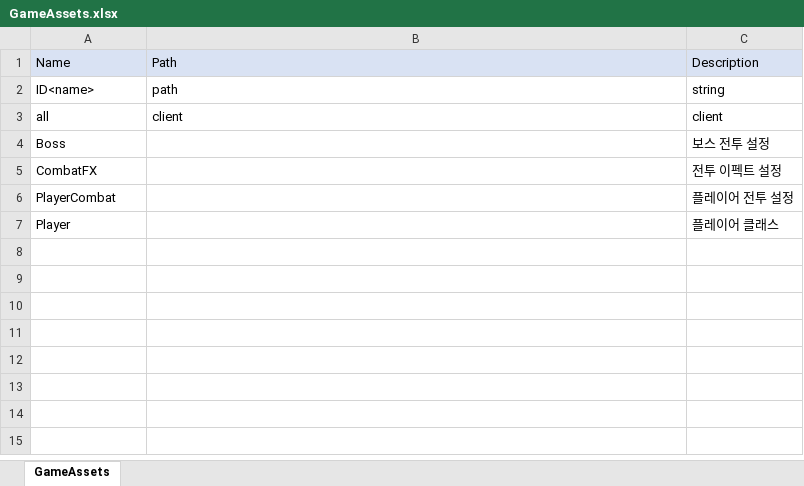
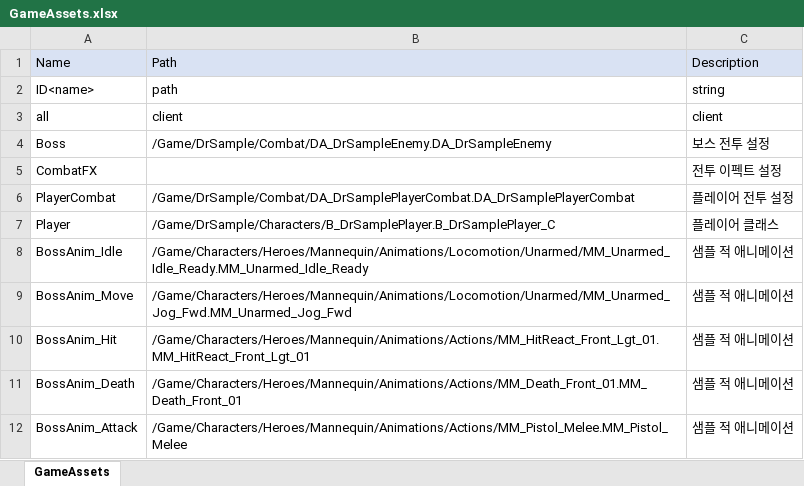
Before and after one commit to ldnjin81/DrFramework, an Excel workbook: Design/Tables/GameAssets.xlsx, sheet GameAssets, drawn as a sheet; values as stored, in another font and other column widths than the file's, no borders; the diff names each change by its address in the sheet, - before the commit and + after, or states it on an @@ line.

```diff
--- a/Design/Tables/GameAssets.xlsx (sheet GameAssets)
+++ b/Design/Tables/GameAssets.xlsx (sheet GameAssets)
-B4: (empty)
+B4: /Game/DrSample/Combat/DA_DrSampleEnemy.DA_DrSampleEnemy
-B6: (empty)
+B6: /Game/DrSample/Combat/DA_DrSamplePlayerCombat.DA_DrSamplePlayerCombat
-B7: (empty)
+B7: /Game/DrSample/Characters/B_DrSamplePlayer.B_DrSamplePlayer_C
+row 8: BossAnim_Idle | /Game/Characters/Heroes/Mannequin/Animations/Locomotion/Unarmed/MM_Unarmed_Idle_Ready.MM_Unarmed_Idle_Ready | 샘플 적 애니메이션
+row 9: BossAnim_Move | /Game/Characters/Heroes/Mannequin/Animations/Locomotion/Unarmed/MM_Unarmed_Jog_Fwd.MM_Unarmed_Jog_Fwd | 샘플 적 애니메이션
+row 10: BossAnim_Hit | /Game/Characters/Heroes/Mannequin/Animations/Actions/MM_HitReact_Front_Lgt_01.MM_HitReact_Front_Lgt_01 | 샘플 적 애니메이션
+row 11: BossAnim_Death | /Game/Characters/Heroes/Mannequin/Animations/Actions/MM_Death_Front_01.MM_Death_Front_01 | 샘플 적 애니메이션
+row 12: BossAnim_Attack | /Game/Characters/Heroes/Mannequin/Animations/Actions/MM_Pistol_Melee.MM_Pistol_Melee | 샘플 적 애니메이션
```
Also changed, not shown: Design/Tables/BossTables.xlsx, 42 other files.
